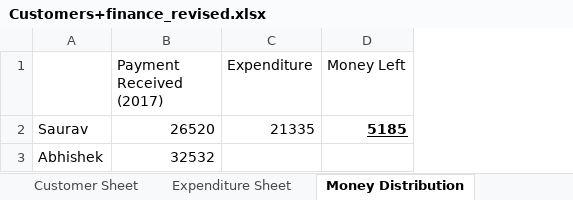
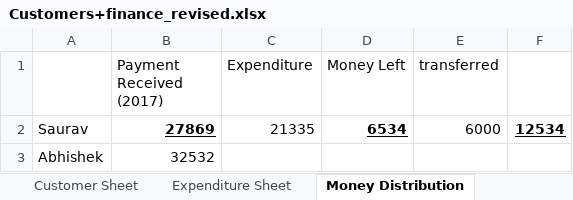
Before and after one commit to elecbits16/Accounts, an Excel workbook: Customers+finance_revised.xlsx, sheet Money Distribution, drawn as a sheet; values as stored, in another font and other column widths than the file's, no borders; the diff names each change by its address in the sheet, - before the commit and + after, or states it on an @@ line.

Commit message:
addition of money

```diff
--- a/Customers+finance_revised.xlsx (sheet Money Distribution)
+++ b/Customers+finance_revised.xlsx (sheet Money Distribution)
+column E (transferred), row 2: 6000
+column F, row 2: 12534
-B2 (Payment Received (2017)): 26520
+B2 (Payment Received (2017)): 27869
@@ B2 bold: off → on, underline: off → on @@
-D2 (Money Left): 5185
+D2 (Money Left): 6534
```
Also changed, not shown: sheet Customer Sheet.
